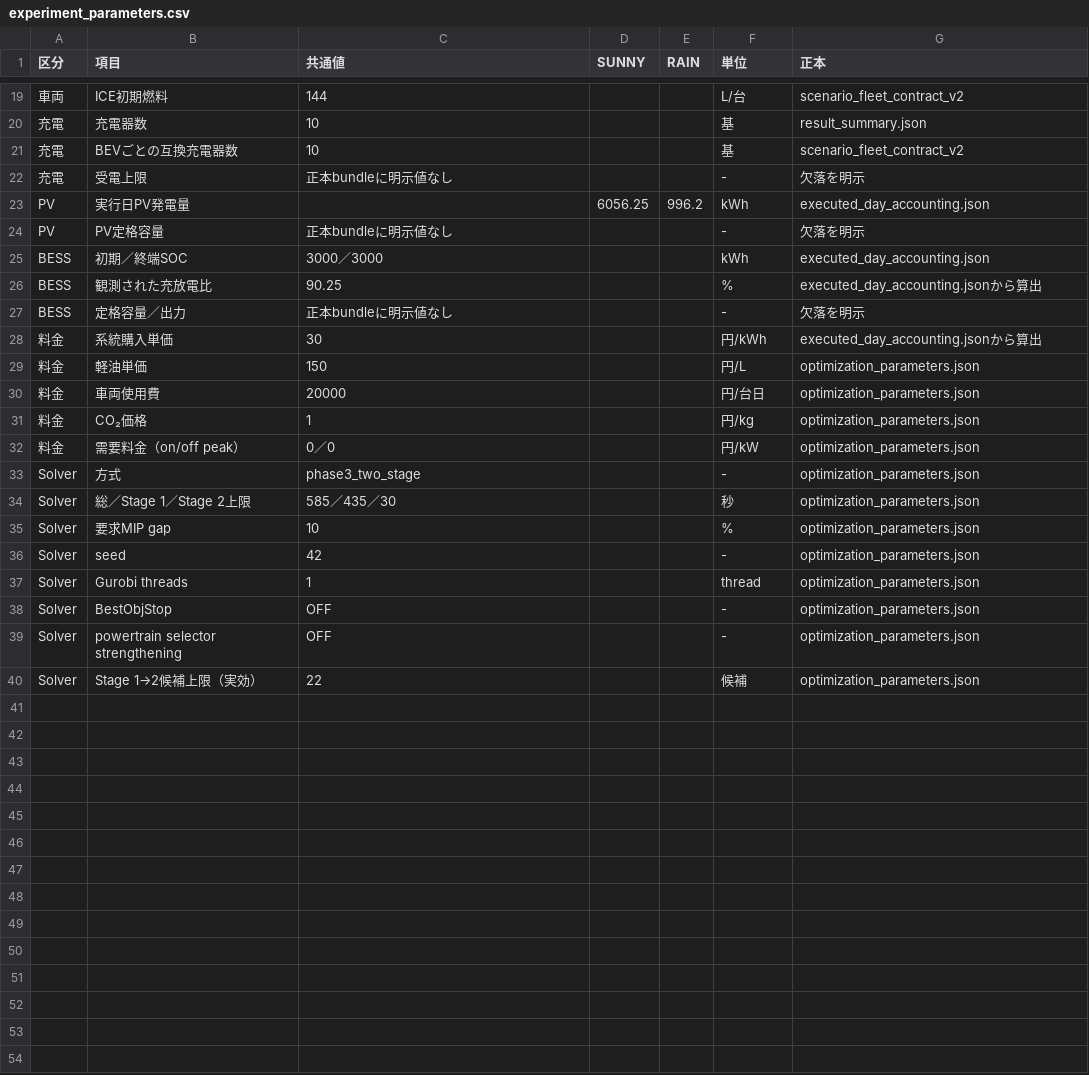
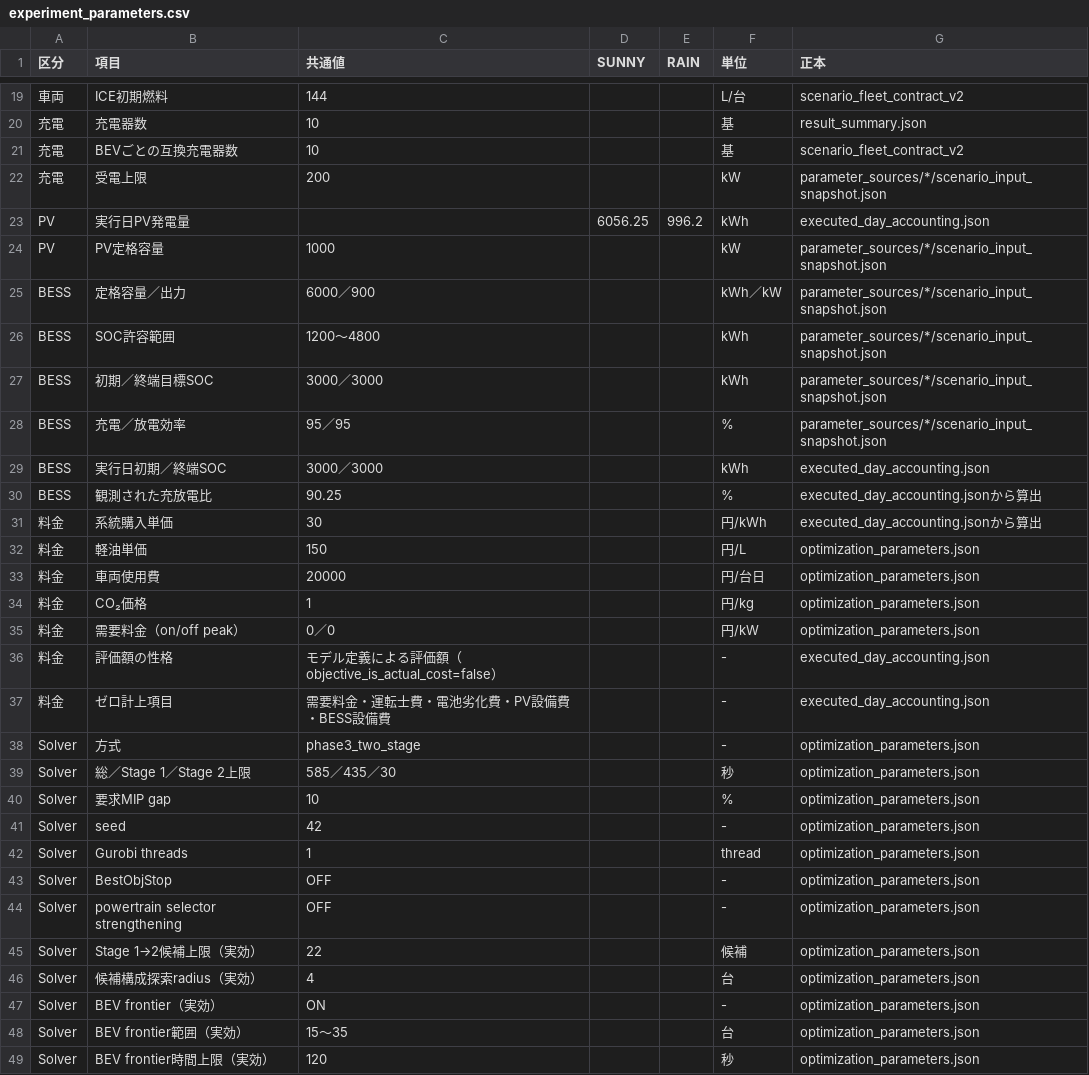
Before and after one commit to CYLIU2003/master-course, a CSV file: docs/thesis/weather_results_bb0c005/experiment_parameters.csv, drawn as a sheet; only a part is shown, gaps mark what is left out.

Commit message:
fix(thesis): close pre-main weather result review

```diff
--- a/docs/thesis/weather_results_bb0c005/experiment_parameters.csv
+++ b/docs/thesis/weather_results_bb0c005/experiment_parameters.csv
@@ -21,8 +21,11 @@
 充電,BEVごとの互換充電器数,10,,,基,scenario_fleet_contract_v2
-充電,受電上限,正本bundleに明示値なし,,,-,欠落を明示
+充電,受電上限,200,,,kW,parameter_sources/*/scenario_input_snapshot.json
 PV,実行日PV発電量,,6056.25,996.2,kWh,executed_day_accounting.json
-PV,PV定格容量,正本bundleに明示値なし,,,-,欠落を明示
-BESS,初期／終端SOC,3000／3000,,,kWh,executed_day_accounting.json
+PV,PV定格容量,1000,,,kW,parameter_sources/*/scenario_input_snapshot.json
+BESS,定格容量／出力,6000／900,,,kWh／kW,parameter_sources/*/scenario_input_snapshot.json
+BESS,SOC許容範囲,1200～4800,,,kWh,parameter_sources/*/scenario_input_snapshot.json
+BESS,初期／終端目標SOC,3000／3000,,,kWh,parameter_sources/*/scenario_input_snapshot.json
+BESS,充電／放電効率,95／95,,,%,parameter_sources/*/scenario_input_snapshot.json
+BESS,実行日初期／終端SOC,3000／3000,,,kWh,executed_day_accounting.json
 BESS,観測された充放電比,90.25,,,%,executed_day_accounting.jsonから算出
-BESS,定格容量／出力,正本bundleに明示値なし,,,-,欠落を明示
 料金,系統購入単価,30,,,円/kWh,executed_day_accounting.jsonから算出
@@ -32,2 +35,4 @@ BESS,定格容量／出力,正本bundleに明示値なし,,,-,欠落を明示
 料金,需要料金（on/off peak）,0／0,,,円/kW,optimization_parameters.json
+料金,評価額の性格,モデル定義による評価額（objective_is_actual_cost=false）,,,-,executed_day_accounting.json
+料金,ゼロ計上項目,需要料金・運転士費・電池劣化費・PV設備費・BESS設備費,,,-,executed_day_accounting.json
 Solver,方式,phase3_two_stage,,,-,optimization_parameters.json
@@ -40 +45,5 @@ Solver,powertrain selector strengthening,OFF,,,-,optimization_parameters.json
 Solver,Stage 1→2候補上限（実効）,22,,,候補,optimization_parameters.json
+Solver,候補構成探索radius（実効）,4,,,台,optimization_parameters.json
+Solver,BEV frontier（実効）,ON,,,-,optimization_parameters.json
+Solver,BEV frontier範囲（実効）,15～35,,,台,optimization_parameters.json
+Solver,BEV frontier時間上限（実効）,120,,,秒,optimization_parameters.json
```
Also changed, not shown: docs/thesis/weather_results_bb0c005/scenario_results.csv, 25 other files.
